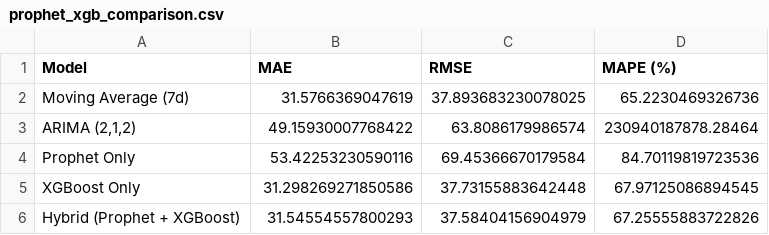
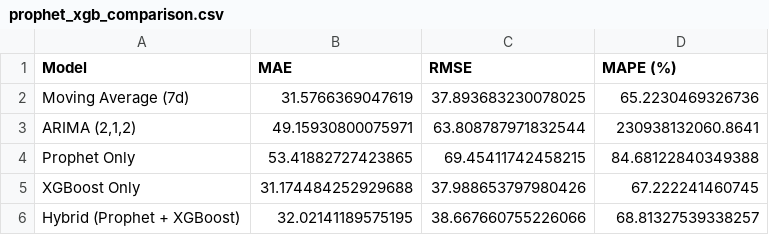
Before and after one commit to Pubudu-Harshana/Freshlync-Backend, a CSV file: freshlync/ml_service/outputs/prophet_xgb_comparison.csv, drawn as a sheet.

```diff
--- a/freshlync/ml_service/outputs/prophet_xgb_comparison.csv
+++ b/freshlync/ml_service/outputs/prophet_xgb_comparison.csv
@@ -2,5 +2,5 @@ Model,MAE,RMSE,MAPE (%)
 Moving Average (7d),31.5766369047619,37.893683230078025,65.2230469326736
-"ARIMA (2,1,2)",49.15930007768422,63.8086179986574,230940187878.28464
-Prophet Only,53.42253230590116,69.45366670179584,84.70119819723536
-XGBoost Only,31.298269271850586,37.73155883642448,67.97125086894545
-Hybrid (Prophet + XGBoost),31.54554557800293,37.58404156904979,67.25555883722826
+"ARIMA (2,1,2)",49.15930800075971,63.808787971832544,230938132060.8641
+Prophet Only,53.41882727423865,69.45411742458215,84.68122840349388
+XGBoost Only,31.174484252929688,37.988653797980426,67.222241460745
+Hybrid (Prophet + XGBoost),32.02141189575195,38.667660755226066,68.81327539338257
```
Also changed, not shown: freshlync/ml_service/outputs/predictions_hybrid.csv, freshlync/ml_service/outputs/predictions_ma.csv, 36 other files.
